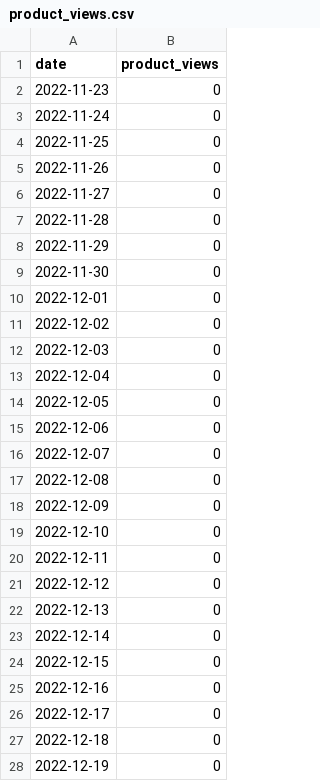
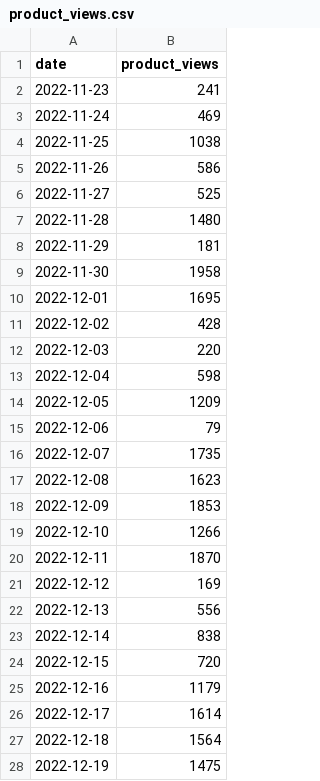
Before and after one commit to snowplow-incubator/snowplow-accelerator-resources, a CSV file: enhanced-ecommerce-accelerator/streamlit/data/product_views.csv, drawn as a sheet; only a part is shown; the diff covers the shown part only.

Commit message:
add better data for ecom

```diff
--- a/enhanced-ecommerce-accelerator/streamlit/data/product_views.csv
+++ b/enhanced-ecommerce-accelerator/streamlit/data/product_views.csv
@@ -1,28 +1,28 @@
 date,product_views
-2022-11-23,0
-2022-11-24,0
-2022-11-25,0
-2022-11-26,0
-2022-11-27,0
-2022-11-28,0
-2022-11-29,0
-2022-11-30,0
-2022-12-01,0
-2022-12-02,0
-2022-12-03,0
-2022-12-04,0
-2022-12-05,0
-2022-12-06,0
-2022-12-07,0
-2022-12-08,0
-2022-12-09,0
-2022-12-10,0
-2022-12-11,0
-2022-12-12,0
-2022-12-13,0
-2022-12-14,0
-2022-12-15,0
-2022-12-16,0
-2022-12-17,0
-2022-12-18,0
-2022-12-19,0
+2022-11-23,241
+2022-11-24,469
+2022-11-25,1038
+2022-11-26,586
+2022-11-27,525
+2022-11-28,1480
+2022-11-29,181
+2022-11-30,1958
+2022-12-01,1695
+2022-12-02,428
+2022-12-03,220
+2022-12-04,598
+2022-12-05,1209
+2022-12-06,79
+2022-12-07,1735
+2022-12-08,1623
+2022-12-09,1853
+2022-12-10,1266
+2022-12-11,1870
+2022-12-12,169
+2022-12-13,556
+2022-12-14,838
+2022-12-15,720
+2022-12-16,1179
+2022-12-17,1614
+2022-12-18,1564
+2022-12-19,1475
```
Also changed, not shown: 3 edited cells elsewhere in this file, 6 other files.
